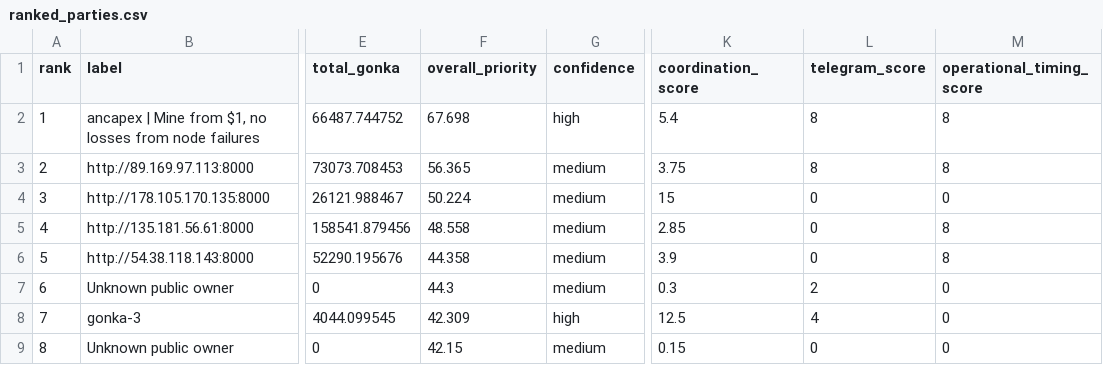
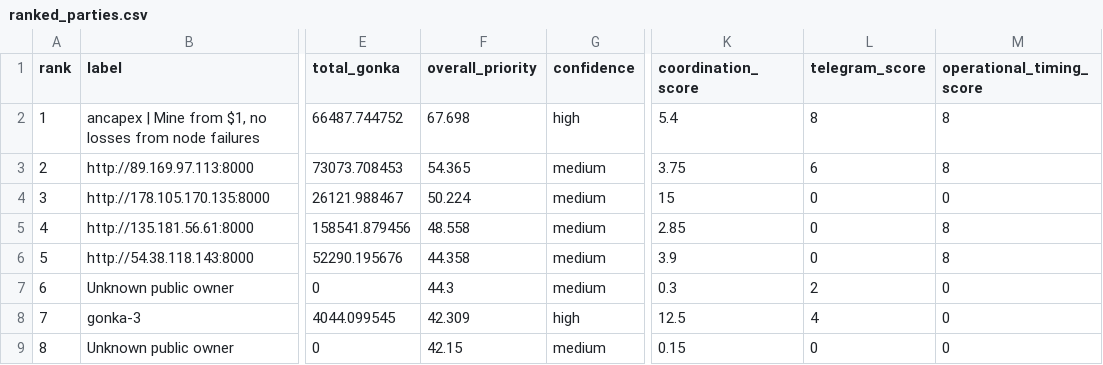
Before and after one commit to huxuxuya/67-propsal-check, a CSV file: reports/ranked_parties.csv, drawn as a sheet; only a part is shown, gaps mark what is left out; the diff names each change by its address in the sheet, - before the commit and + after, or states it on an @@ line.

```diff
--- a/reports/ranked_parties.csv
+++ b/reports/ranked_parties.csv
-F3 (overall_priority): 56.365
+F3 (overall_priority): 54.365
-L3 (telegram_score): 8
+L3 (telegram_score): 6
```
Also changed, not shown: reports/benefit_power_matrix.csv, reports/evidence_claims.csv, 8 other files.
